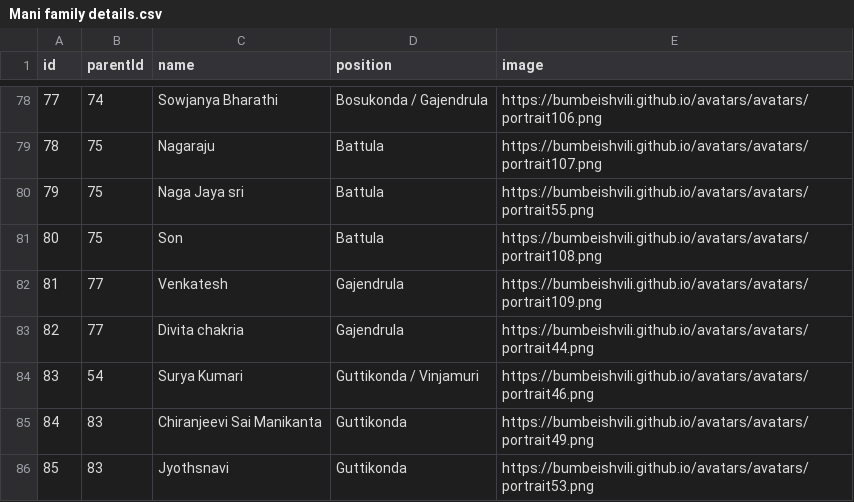
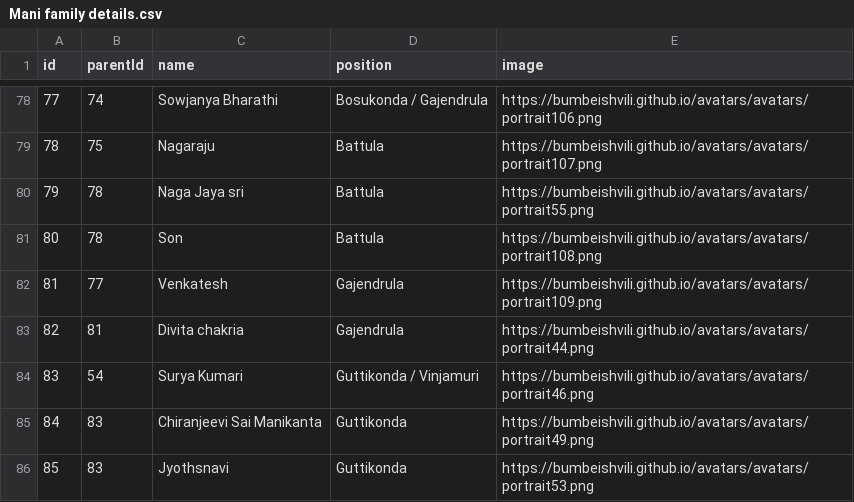
Before and after one commit to Manikantag20/Family, a CSV file: Family members/Mani family details.csv, drawn as a sheet; only a part is shown, gaps mark what is left out.

Commit message:
Update Mani family details.csv

```diff
--- a/Family members/Mani family details.csv
+++ b/Family members/Mani family details.csv
@@ -79,6 +79,6 @@ id,parentId,name,position,image
 78,75,Nagaraju,Battula,https://bumbeishvili.github.io/avatars/avatars/portrait107.png
-79,75,Naga Jaya sri,Battula,https://bumbeishvili.github.io/avatars/avatars/portrait55.png
-80,75,Son ,Battula,https://bumbeishvili.github.io/avatars/avatars/portrait108.png
+79,78,Naga Jaya sri,Battula,https://bumbeishvili.github.io/avatars/avatars/portrait55.png
+80,78,Son ,Battula,https://bumbeishvili.github.io/avatars/avatars/portrait108.png
 81,77,Venkatesh,Gajendrula,https://bumbeishvili.github.io/avatars/avatars/portrait109.png
-82,77,Divita chakria,Gajendrula,https://bumbeishvili.github.io/avatars/avatars/portrait44.png
+82,81,Divita chakria,Gajendrula,https://bumbeishvili.github.io/avatars/avatars/portrait44.png
 83,54,Surya Kumari,Guttikonda / Vinjamuri,https://bumbeishvili.github.io/avatars/avatars/portrait46.png
```
